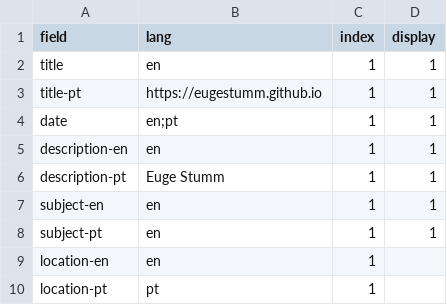
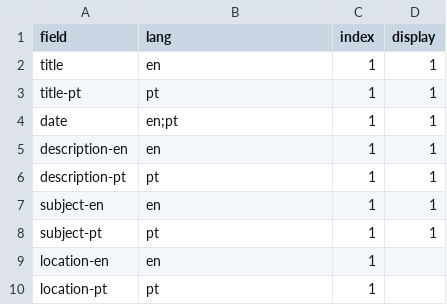
Before and after one commit to eugestumm/CollectionBuilder-Remix, a CSV file: _data/config-search.csv, drawn as a sheet.

```diff
--- a/_data/config-search.csv
+++ b/_data/config-search.csv
@@ -2,8 +2,8 @@ field,lang,index,display,,,,,,,,,,,,,,,,,,,,,,,,,,,,,,,,,,,,,,,,,,,,,,,,,,,,,,,,
 title,en,1,1
-title-pt,https://eugestumm.github.io ,1,1
+title-pt,pt,1,1
 date,en;pt,1,1
 description-en,en,1,1
-description-pt,Euge Stumm,1,1
+description-pt,pt,1,1
 subject-en,en,1,1
-subject-pt,en,1,1
+subject-pt,pt,1,1
 location-en,en,1
```
Also changed, not shown: _data/config-metadata.csv, _data/config-translation.csv, 4 other files.
